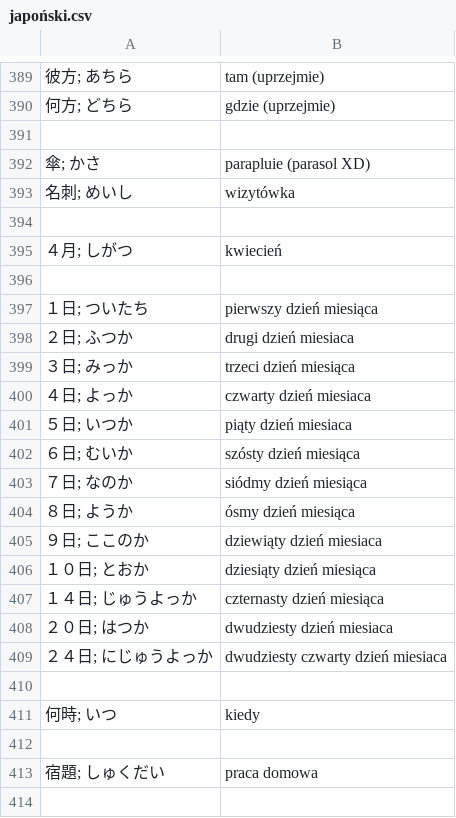
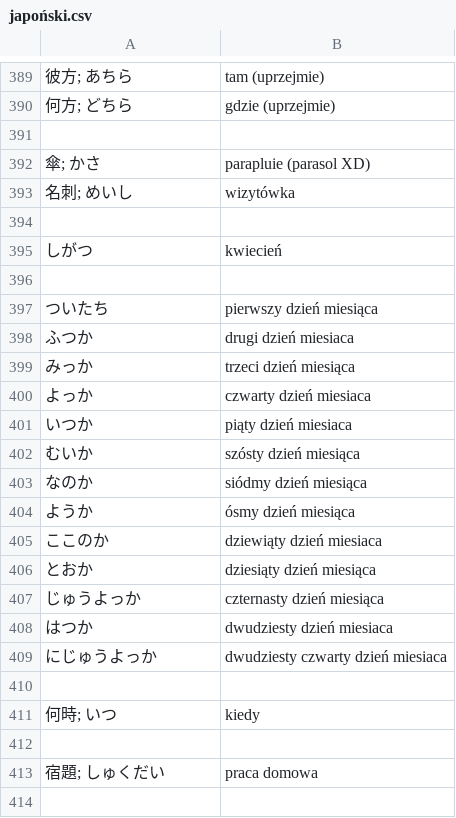
Before and after one commit to kamil-adam/anki, a CSV file: japan/japoński.csv, drawn as a sheet; only a part is shown, gaps mark what is left out.

Commit message:
japan

```diff
--- a/japan/japoński.csv
+++ b/japan/japoński.csv
@@ -394,17 +394,17 @@
 
-４月; しがつ| kwiecień
+しがつ| kwiecień
 
-１日; ついたち| pierwszy dzień miesiąca
-２日; ふつか| drugi dzień miesiaca
-３日; みっか| trzeci dzień miesiąca
-４日; よっか| czwarty dzień miesiaca
-５日; いつか| piąty dzień miesiaca
-６日; むいか| szósty dzień miesiąca
-７日; なのか| siódmy dzień miesiąca
-８日; ようか| ósmy dzień miesiąca
-９日; ここのか| dziewiąty dzień miesiaca
-１０日; とおか| dziesiąty dzień miesiąca
-１４日; じゅうよっか| czternasty dzień miesiąca
-２０日; はつか| dwudziesty dzień miesiaca
-２４日; にじゅうよっか| dwudziesty czwarty dzień miesiaca
+ついたち| pierwszy dzień miesiąca
+ふつか| drugi dzień miesiaca
+みっか| trzeci dzień miesiąca
+よっか| czwarty dzień miesiaca
+いつか| piąty dzień miesiaca
+むいか| szósty dzień miesiąca
+なのか| siódmy dzień miesiąca
+ようか| ósmy dzień miesiąca
+ここのか| dziewiąty dzień miesiaca
+とおか| dziesiąty dzień miesiąca
+じゅうよっか| czternasty dzień miesiąca
+はつか| dwudziesty dzień miesiaca
+にじゅうよっか| dwudziesty czwarty dzień miesiaca
 
```
